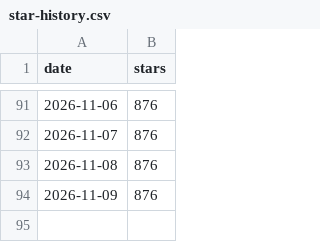
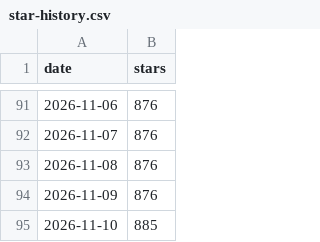
Before and after one commit to Robinson-AI-Lab/FridayOS1.0, a CSV file: docs/data/star-history.csv, drawn as a sheet; only a part is shown, gaps mark what is left out.

```diff
--- a/docs/data/star-history.csv
+++ b/docs/data/star-history.csv
@@ -94 +94,2 @@ date,stars
 2026-11-09,876
+2026-11-10,885
```
Also changed, not shown: 1 other file.
